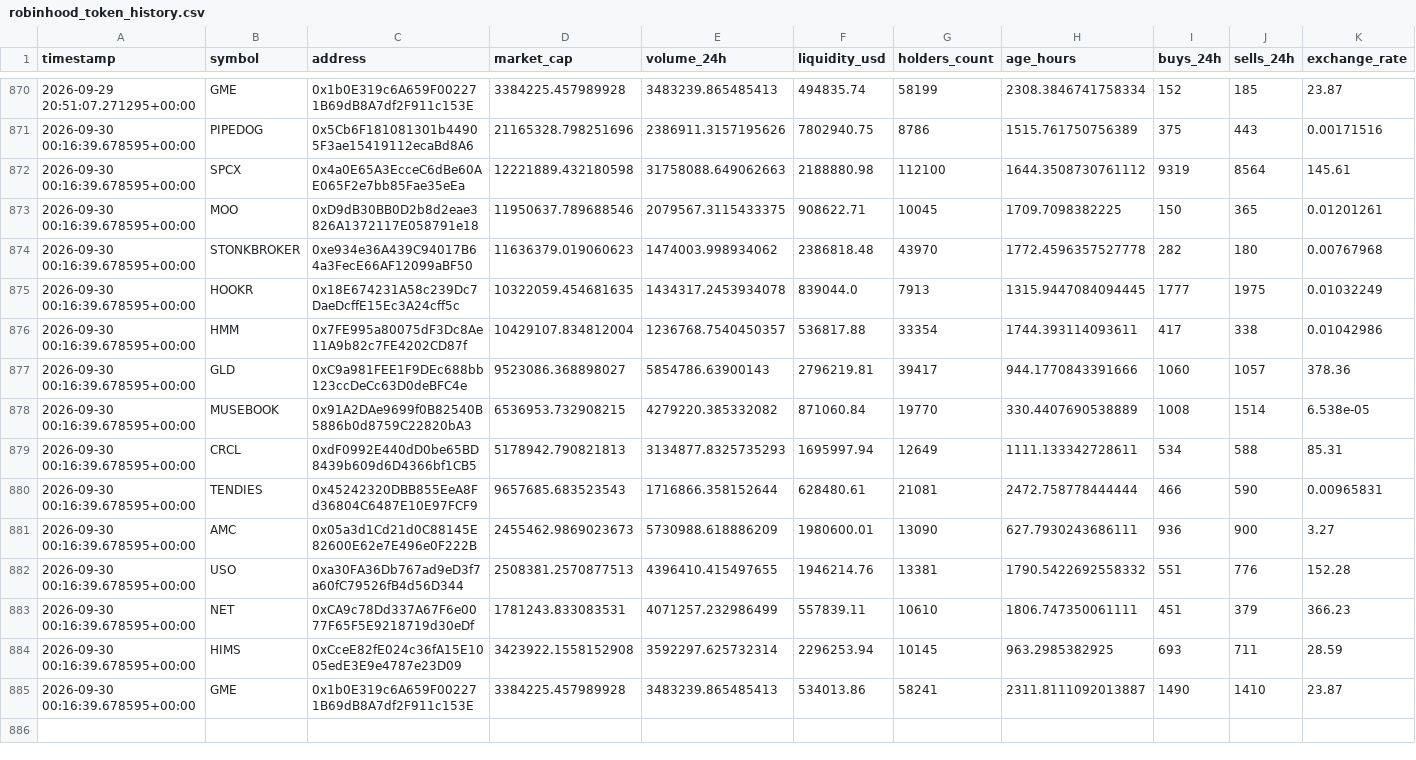
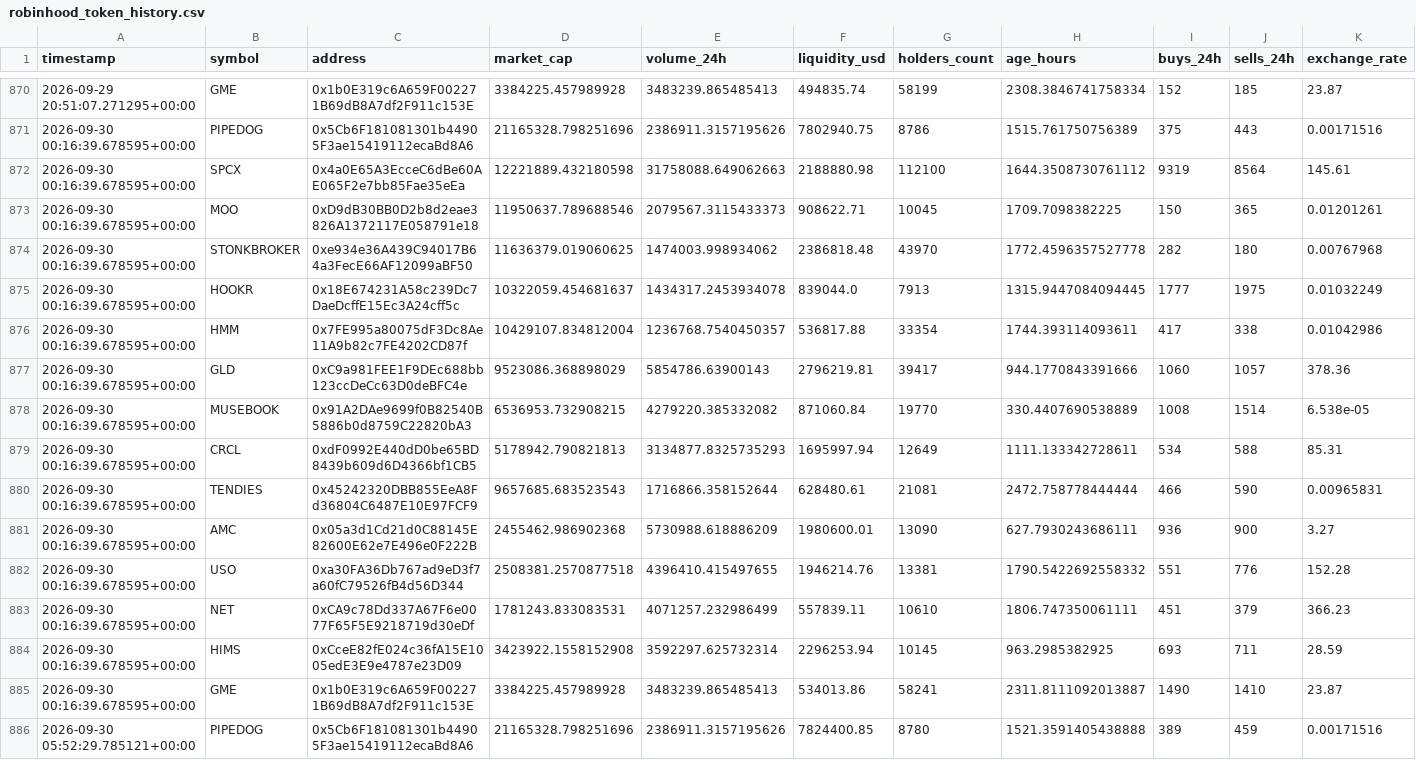
Before and after one commit to meskalinas23/whale-tracker-, a CSV file: robinhood_token_history.csv, drawn as a sheet; only a part is shown, gaps mark what is left out; the diff covers the shown part only.

Commit message:
Update Robinhood Chain scanner results

```diff
--- a/robinhood_token_history.csv
+++ b/robinhood_token_history.csv
@@ -872,7 +872,7 @@ timestamp,symbol,address,market_cap,volume_24h,liquidity_usd,holders_count,age_h
 2026-09-30 00:16:39.678595+00:00,SPCX,0x4a0E65A3EcceC6dBe60AE065F2e7bb85Fae35eEa,12221889.432180598,31758088.649062663,2188880.98,112100,1644.3508730761112,9319,8564,145.61
-2026-09-30 00:16:39.678595+00:00,MOO,0xD9dB30BB0D2b8d2eae3826A1372117E058791e18,11950637.789688546,2079567.3115433375,908622.71,10045,1709.7098382225,150,365,0.01201261
-2026-09-30 00:16:39.678595+00:00,STONKBROKER,0xe934e36A439C94017B64a3FecE66AF12099aBF50,11636379.019060623,1474003.998934062,2386818.48,43970,1772.4596357527778,282,180,0.00767968
-2026-09-30 00:16:39.678595+00:00,HOOKR,0x18E674231A58c239Dc7DaeDcffE15Ec3A24cff5c,10322059.454681635,1434317.2453934078,839044.0,7913,1315.9447084094445,1777,1975,0.01032249
+2026-09-30 00:16:39.678595+00:00,MOO,0xD9dB30BB0D2b8d2eae3826A1372117E058791e18,11950637.789688546,2079567.3115433373,908622.71,10045,1709.7098382225,150,365,0.01201261
+2026-09-30 00:16:39.678595+00:00,STONKBROKER,0xe934e36A439C94017B64a3FecE66AF12099aBF50,11636379.019060625,1474003.998934062,2386818.48,43970,1772.4596357527778,282,180,0.00767968
+2026-09-30 00:16:39.678595+00:00,HOOKR,0x18E674231A58c239Dc7DaeDcffE15Ec3A24cff5c,10322059.454681637,1434317.2453934078,839044.0,7913,1315.9447084094445,1777,1975,0.01032249
 2026-09-30 00:16:39.678595+00:00,HMM,0x7FE995a80075dF3Dc8Ae11A9b82c7FE4202CD87f,10429107.834812004,1236768.7540450357,536817.88,33354,1744.393114093611,417,338,0.01042986
-2026-09-30 00:16:39.678595+00:00,GLD,0xC9a981FEE1F9DEc688bb123ccDeCc63D0deBFC4e,9523086.368898027,5854786.63900143,2796219.81,39417,944.1770843391666,1060,1057,378.36
+2026-09-30 00:16:39.678595+00:00,GLD,0xC9a981FEE1F9DEc688bb123ccDeCc63D0deBFC4e,9523086.368898029,5854786.63900143,2796219.81,39417,944.1770843391666,1060,1057,378.36
 2026-09-30 00:16:39.678595+00:00,MUSEBOOK,0x91A2DAe9699f0B82540B5886b0d8759C22820bA3,6536953.732908215,4279220.385332082,871060.84,19770,330.4407690538889,1008,1514,6.538e-05
@@ -880,4 +880,4 @@ timestamp,symbol,address,market_cap,volume_24h,liquidity_usd,holders_count,age_h
 2026-09-30 00:16:39.678595+00:00,TENDIES,0x45242320DBB855EeA8Fd36804C6487E10E97FCF9,9657685.683523543,1716866.358152644,628480.61,21081,2472.758778444444,466,590,0.00965831
-2026-09-30 00:16:39.678595+00:00,AMC,0x05a3d1Cd21d0C88145E82600E62e7E496e0F222B,2455462.9869023673,5730988.618886209,1980600.01,13090,627.7930243686111,936,900,3.27
-2026-09-30 00:16:39.678595+00:00,USO,0xa30FA36Db767ad9eD3f7a60fC79526fB4d56D344,2508381.2570877513,4396410.415497655,1946214.76,13381,1790.5422692558332,551,776,152.28
+2026-09-30 00:16:39.678595+00:00,AMC,0x05a3d1Cd21d0C88145E82600E62e7E496e0F222B,2455462.986902368,5730988.618886209,1980600.01,13090,627.7930243686111,936,900,3.27
+2026-09-30 00:16:39.678595+00:00,USO,0xa30FA36Db767ad9eD3f7a60fC79526fB4d56D344,2508381.2570877518,4396410.415497655,1946214.76,13381,1790.5422692558332,551,776,152.28
 2026-09-30 00:16:39.678595+00:00,NET,0xCA9c78Dd337A67F6e0077F65F5E9218719d30eDf,1781243.833083531,4071257.232986499,557839.11,10610,1806.747350061111,451,379,366.23
@@ -885 +885,2 @@ timestamp,symbol,address,market_cap,volume_24h,liquidity_usd,holders_count,age_h
 2026-09-30 00:16:39.678595+00:00,GME,0x1b0E319c6A659F002271B69dB8A7df2F911c153E,3384225.457989928,3483239.865485413,534013.86,58241,2311.8111092013887,1490,1410,23.87
+2026-09-30 05:52:29.785121+00:00,PIPEDOG,0x5Cb6F181081301b44905F3ae15419112ecaBd8A6,21165328.798251696,2386911.3157195626,7824400.85,8780,1521.3591405438888,389,459,0.00171516
```
Also changed, not shown: 14 added rows and 1 edited cell elsewhere in this file, 1 other file.
